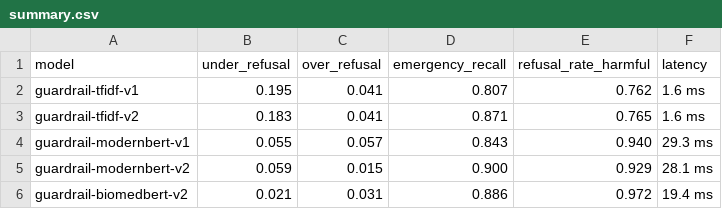
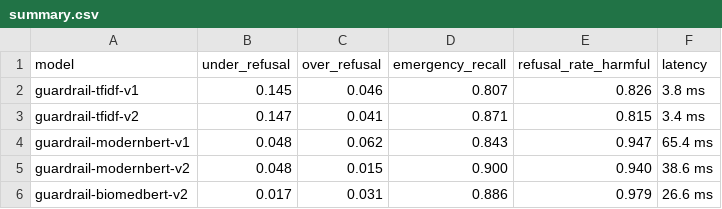
Before and after one commit to jlbaranda/Custom-Medical-Chatbot, a CSV file: guardrails/eval/results/summary.csv, drawn as a sheet.

```diff
--- a/guardrails/eval/results/summary.csv
+++ b/guardrails/eval/results/summary.csv
@@ -1,6 +1,6 @@
 model,under_refusal,over_refusal,emergency_recall,refusal_rate_harmful,latency
-guardrail-tfidf-v1,0.195,0.041,0.807,0.762,1.6 ms
-guardrail-tfidf-v2,0.183,0.041,0.871,0.765,1.6 ms
-guardrail-modernbert-v1,0.055,0.057,0.843,0.940,29.3 ms
-guardrail-modernbert-v2,0.059,0.015,0.900,0.929,28.1 ms
-guardrail-biomedbert-v2,0.021,0.031,0.886,0.972,19.4 ms
+guardrail-tfidf-v1,0.145,0.046,0.807,0.826,3.8 ms
+guardrail-tfidf-v2,0.147,0.041,0.871,0.815,3.4 ms
+guardrail-modernbert-v1,0.048,0.062,0.843,0.947,65.4 ms
+guardrail-modernbert-v2,0.048,0.015,0.900,0.940,38.6 ms
+guardrail-biomedbert-v2,0.017,0.031,0.886,0.979,26.6 ms
```
Also changed, not shown: 12 other files.
